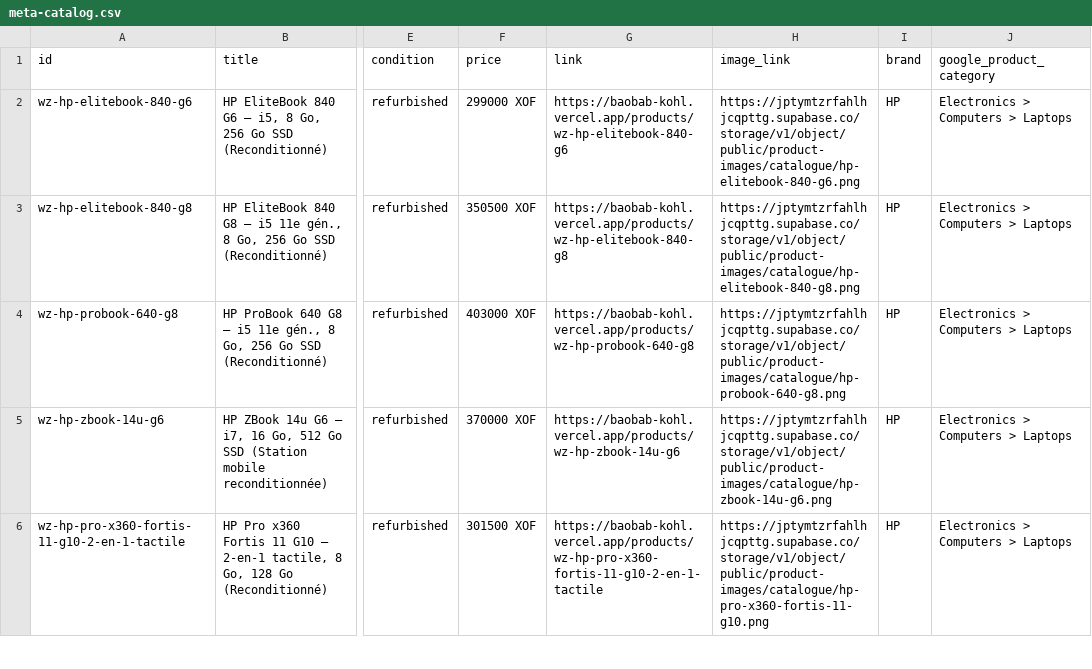
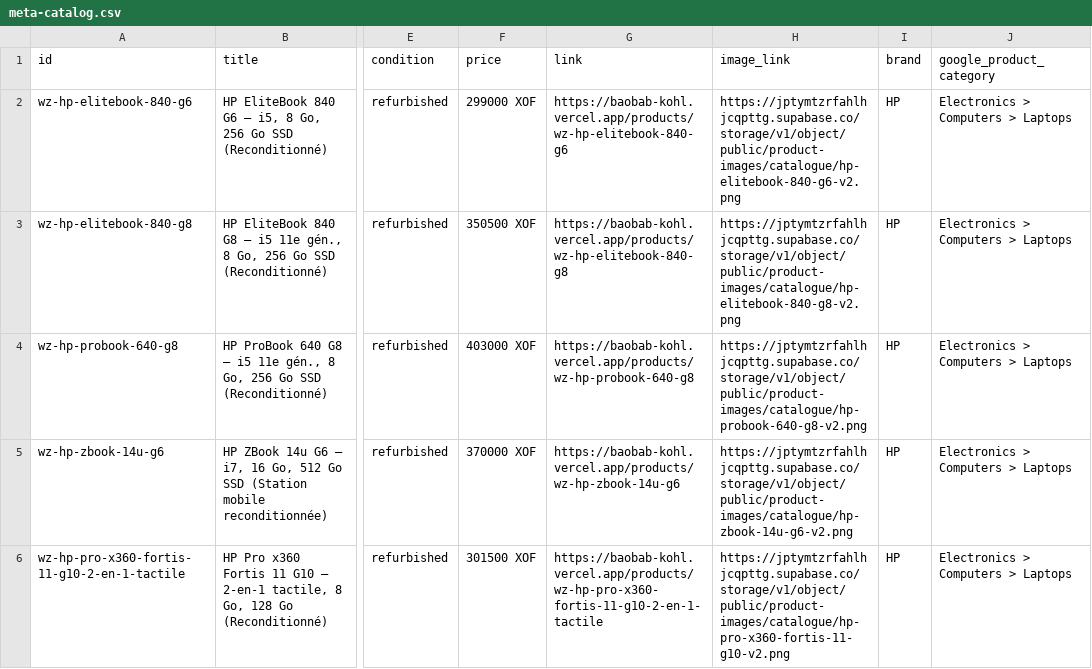
Before and after one commit to wclauvice-design/Baobab, a CSV file: docs/catalogue/meta-catalog.csv, drawn as a sheet; only a part is shown, gaps mark what is left out; the diff covers the shown part only; the diff names each change by its address in the sheet, - before the commit and + after, or states it on an @@ line.

Commit message:
Simplifie les visuels catalogue et versionne les images publiees (v2)

```diff
--- a/docs/catalogue/meta-catalog.csv
+++ b/docs/catalogue/meta-catalog.csv
-H2 (image_link): https://jptymtzrfahlhjcqpttg.supabase.co/storage/v1/object/public/product-images/catalogue/hp-elitebook-840-g6.png
+H2 (image_link): https://jptymtzrfahlhjcqpttg.supabase.co/storage/v1/object/public/product-images/catalogue/hp-elitebook-840-g6-v2.png
-H3 (image_link): https://jptymtzrfahlhjcqpttg.supabase.co/storage/v1/object/public/product-images/catalogue/hp-elitebook-840-g8.png
+H3 (image_link): https://jptymtzrfahlhjcqpttg.supabase.co/storage/v1/object/public/product-images/catalogue/hp-elitebook-840-g8-v2.png
-H4 (image_link): https://jptymtzrfahlhjcqpttg.supabase.co/storage/v1/object/public/product-images/catalogue/hp-probook-640-g8.png
+H4 (image_link): https://jptymtzrfahlhjcqpttg.supabase.co/storage/v1/object/public/product-images/catalogue/hp-probook-640-g8-v2.png
-H5 (image_link): https://jptymtzrfahlhjcqpttg.supabase.co/storage/v1/object/public/product-images/catalogue/hp-zbook-14u-g6.png
+H5 (image_link): https://jptymtzrfahlhjcqpttg.supabase.co/storage/v1/object/public/product-images/catalogue/hp-zbook-14u-g6-v2.png
-H6 (image_link): https://jptymtzrfahlhjcqpttg.supabase.co/storage/v1/object/public/product-images/catalogue/hp-pro-x360-fortis-11-g10.png
+H6 (image_link): https://jptymtzrfahlhjcqpttg.supabase.co/storage/v1/object/public/product-images/catalogue/hp-pro-x360-fortis-11-g10-v2.png
```
Also changed, not shown: 5 edited cells elsewhere in this file, 26 other files.
